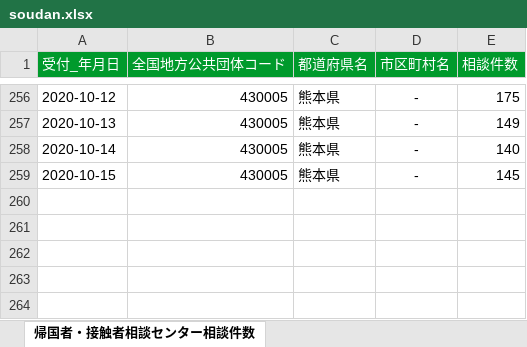
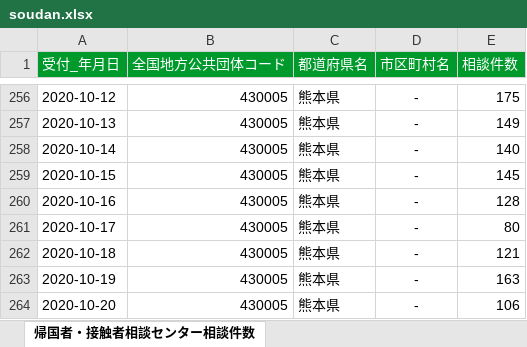
Before and after one commit to imabari/kumamoto-covid19, an Excel workbook: soudan.xlsx, sheet 帰国者・接触者相談センター相談件数, drawn as a sheet; only a part is shown, gaps mark what is left out; values as stored, in another font and other column widths than the file's, no borders; the diff names each change by its address in the sheet, - before the commit and + after, or states it on an @@ line.

```diff
--- a/soudan.xlsx (sheet 帰国者・接触者相談センター相談件数)
+++ b/soudan.xlsx (sheet 帰国者・接触者相談センター相談件数)
+row 260: 2020-10-16 | 430005 | 熊本県 | - | 128
+row 261: 2020-10-17 | 430005 | 熊本県 | - | 80
+row 262: 2020-10-18 | 430005 | 熊本県 | - | 121
+row 263: 2020-10-19 | 430005 | 熊本県 | - | 163
+row 264: 2020-10-20 | 430005 | 熊本県 | - | 106
```
Also changed, not shown: kanja.xlsx, kensa.xlsx, 1 other file.
